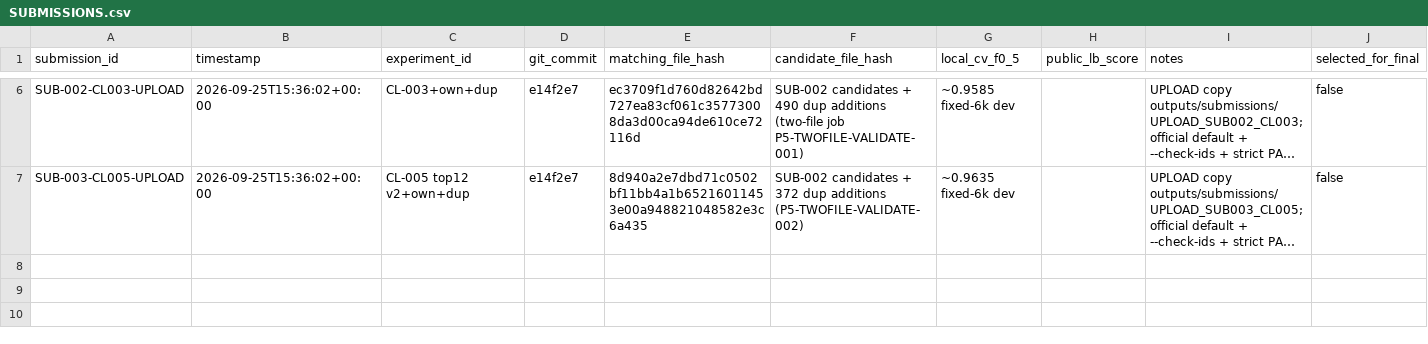
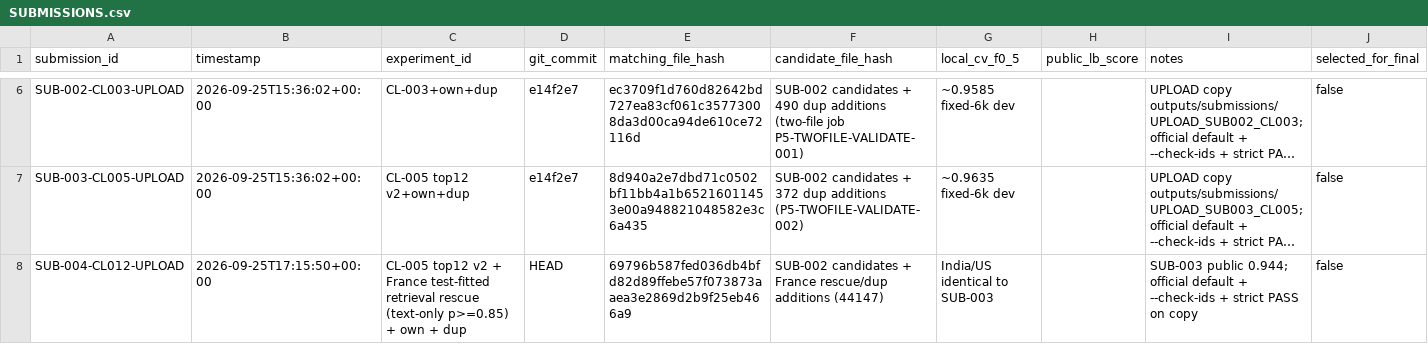
Before and after one commit to Eartherai/Amazon-ML, a CSV file: SUBMISSIONS.csv, drawn as a sheet; only a part is shown, gaps mark what is left out; long unchanged cells end in …; the diff names each change by its address in the sheet, - before the commit and + after, or states it on an @@ line.

```diff
--- a/SUBMISSIONS.csv
+++ b/SUBMISSIONS.csv
+row 8: SUB-004-CL012-UPLOAD | 2026-09-25T17:15:50+00:00 | CL-005 top12 v2 + France test-fitted retrieval rescue (text-only p>=0.85) + own + dup | HEAD | 69796b587fed036db4bfd82d89ffebe57f073873aaea3e2869d2b9f25eb466a9 | SUB-002 candidates + France rescue/dup additions (44147) | India/US identical to SUB-003 |  | SUB-003 public 0.944; official default + --check-ids + strict PASS on copy | false
```
Also changed, not shown: 2 other files.
